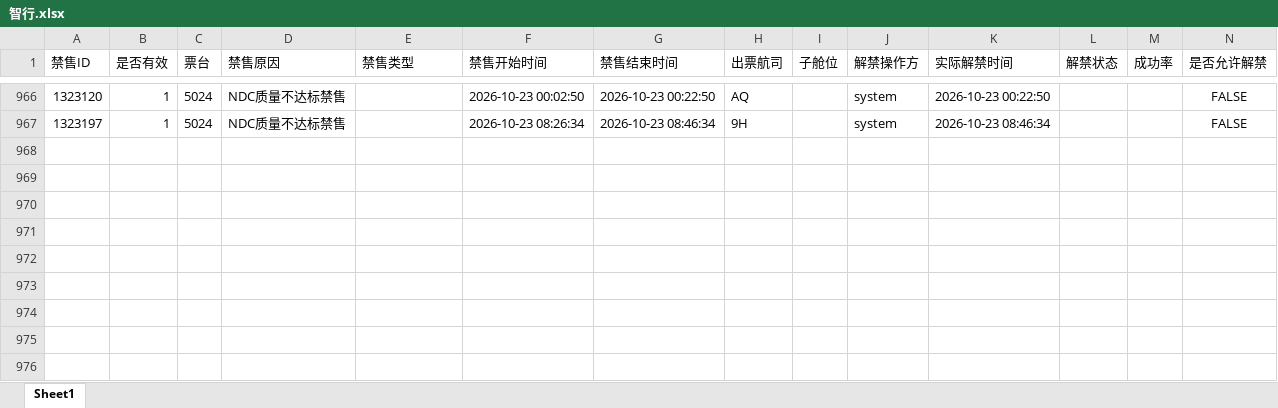
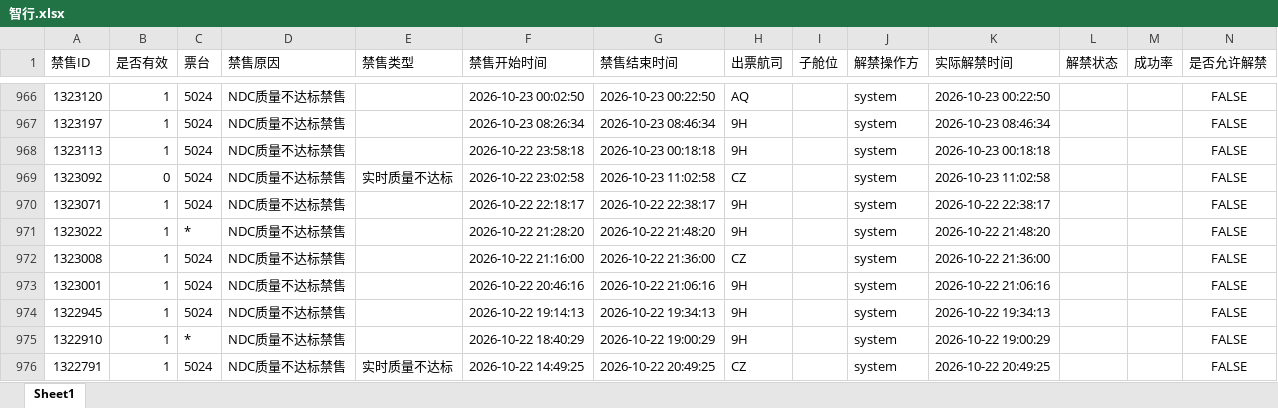
Before and after one commit to LUOcheng487/-, an Excel workbook: data/智行.xlsx, sheet Sheet1, drawn as a sheet; only a part is shown, gaps mark what is left out; values as stored, in another font and other column widths than the file's, no borders; the diff names each change by its address in the sheet, - before the commit and + after, or states it on an @@ line.

Commit message:
data: sync PC-server-0148 2026-10-23 09:11

```diff
--- a/data/智行.xlsx (sheet Sheet1)
+++ b/data/智行.xlsx (sheet Sheet1)
+row 968: 1323113 | 1 | 5024 | NDC质量不达标禁售 |  | 2026-10-22 23:58:18 | 2026-10-23 00:18:18 | 9H |  | system | 2026-10-23 00:18:18 |  |  | FALSE
+row 969: 1323092 | 0 | 5024 | NDC质量不达标禁售 | 实时质量不达标 | 2026-10-22 23:02:58 | 2026-10-23 11:02:58 | CZ |  | system | 2026-10-23 11:02:58 |  |  | FALSE
+row 970: 1323071 | 1 | 5024 | NDC质量不达标禁售 |  | 2026-10-22 22:18:17 | 2026-10-22 22:38:17 | 9H |  | system | 2026-10-22 22:38:17 |  |  | FALSE
+row 971: 1323022 | 1 | * | NDC质量不达标禁售 |  | 2026-10-22 21:28:20 | 2026-10-22 21:48:20 | 9H |  | system | 2026-10-22 21:48:20 |  |  | FALSE
+row 972: 1323008 | 1 | 5024 | NDC质量不达标禁售 |  | 2026-10-22 21:16:00 | 2026-10-22 21:36:00 | CZ |  | system | 2026-10-22 21:36:00 |  |  | FALSE
+row 973: 1323001 | 1 | 5024 | NDC质量不达标禁售 |  | 2026-10-22 20:46:16 | 2026-10-22 21:06:16 | 9H |  | system | 2026-10-22 21:06:16 |  |  | FALSE
+row 974: 1322945 | 1 | 5024 | NDC质量不达标禁售 |  | 2026-10-22 19:14:13 | 2026-10-22 19:34:13 | 9H |  | system | 2026-10-22 19:34:13 |  |  | FALSE
+row 975: 1322910 | 1 | * | NDC质量不达标禁售 |  | 2026-10-22 18:40:29 | 2026-10-22 19:00:29 | 9H |  | system | 2026-10-22 19:00:29 |  |  | FALSE
+row 976: 1322791 | 1 | 5024 | NDC质量不达标禁售 | 实时质量不达标 | 2026-10-22 14:49:25 | 2026-10-22 20:49:25 | CZ |  | system | 2026-10-22 20:49:25 |  |  | FALSE
```
Also changed, not shown: data/携程.xlsx, 1 other file.
